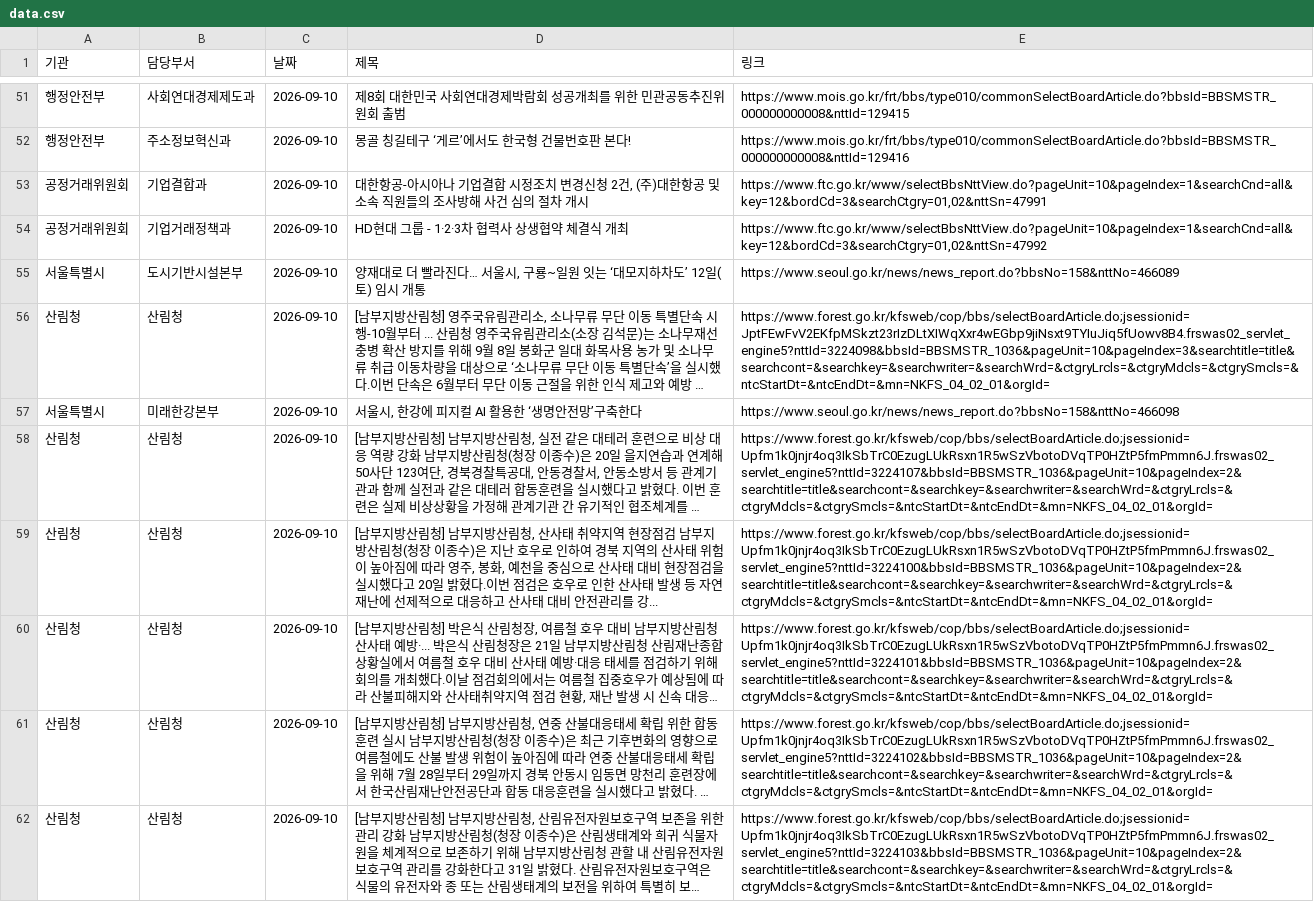
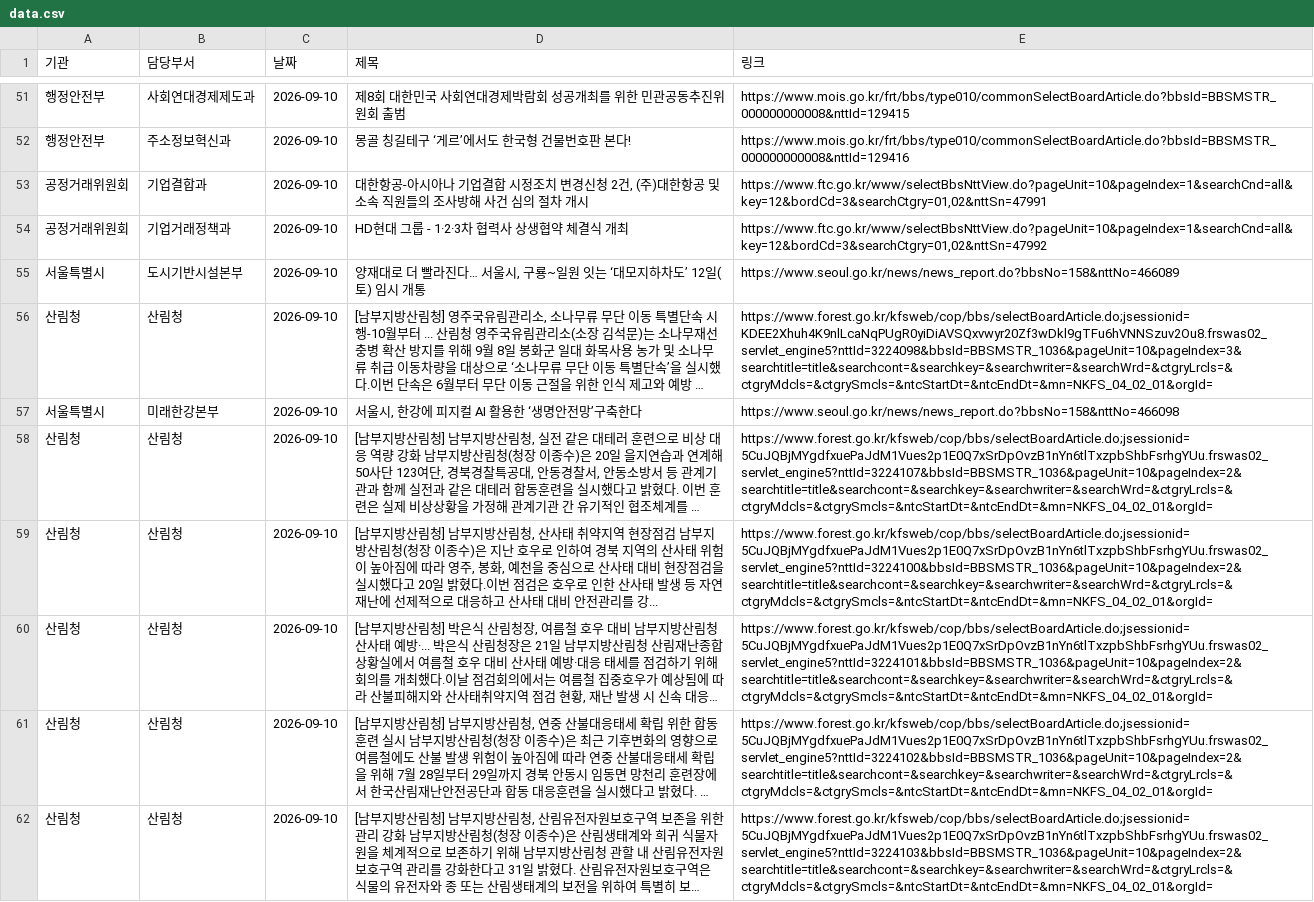
Before and after one commit to ak-minstyle/my-press-dashboard, a CSV file: data.csv, drawn as a sheet; only a part is shown, gaps mark what is left out; long unchanged cells end in …; the diff covers the shown part only; the diff names each change by its address in the sheet, - before the commit and + after, or states it on an @@ line.

```diff
--- a/data.csv
+++ b/data.csv
-E56 (링크): https://www.forest.go.kr/kfsweb/cop/bbs/selectBoardArticle.do;jsessionid=JptFEwFvV2EKfpMSkzt23rIzDLtXIWqXxr4wEGbp9jiNsxt9TYIuJiq5fUowv8B4.frswas02_servlet_engine5?nttId=3224098&bbsId=BBSMSTR_1036&pageUnit=10&pageIndex=3&searchtitle=title&searchcont=&searchkey=&searchwriter=&searchWrd=&ctgryLrcls=&ctgryMdcls=&ctgrySmcls=&ntcStartDt=&ntcEndDt=&mn=NKFS_04_02_01&orgId=
+E56 (링크): https://www.forest.go.kr/kfsweb/cop/bbs/selectBoardArticle.do;jsessionid=KDEE2Xhuh4K9nlLcaNqPUgR0yiDiAVSQxvwyr20Zf3wDkl9gTFu6hVNNSzuv2Ou8.frswas02_servlet_engine5?nttId=3224098&bbsId=BBSMSTR_1036&pageUnit=10&pageIndex=3&searchtitle=title&searchcont=&searchkey=&searchwriter=&searchWrd=&ctgryLrcls=&ctgryMdcls=&ctgrySmcls=&ntcStartDt=&ntcEndDt=&mn=NKFS_04_02_01&orgId=
-E58 (링크): https://www.forest.go.kr/kfsweb/cop/bbs/selectBoardArticle.do;jsessionid=Upfm1k0jnjr4oq3IkSbTrC0EzugLUkRsxn1R5wSzVbotoDVqTP0HZtP5fmPmmn6J.frswas02_servlet_engine5?nttId=3224107&bbsId=BBSMSTR_1036&pageUnit=10&pageIndex=2&searchtitle=title&searchcont=&searchkey=&searchwriter=&searchWrd=&ctgryLrcls=&ctgryMdcls=&ctgrySmcls=&ntcStartDt=&ntcEndDt=&mn=NKFS_04_02_01&orgId=
+E58 (링크): https://www.forest.go.kr/kfsweb/cop/bbs/selectBoardArticle.do;jsessionid=5CuJQBjMYgdfxuePaJdM1Vues2p1E0Q7xSrDpOvzB1nYn6tlTxzpbShbFsrhgYUu.frswas02_servlet_engine5?nttId=3224107&bbsId=BBSMSTR_1036&pageUnit=10&pageIndex=2&searchtitle=title&searchcont=&searchkey=&searchwriter=&searchWrd=&ctgryLrcls=&ctgryMdcls=&ctgrySmcls=&ntcStartDt=&ntcEndDt=&mn=NKFS_04_02_01&orgId=
-E59 (링크): https://www.forest.go.kr/kfsweb/cop/bbs/selectBoardArticle.do;jsessionid=Upfm1k0jnjr4oq3IkSbTrC0EzugLUkRsxn1R5wSzVbotoDVqTP0HZtP5fmPmmn6J.frswas02_servlet_engine5?nttId=3224100&bbsId=BBSMSTR_1036&pageUnit=10&pageIndex=2&searchtitle=title&searchcont=&searchkey=&searchwriter=&searchWrd=&ctgryLrcls=&ctgryMdcls=&ctgrySmcls=&ntcStartDt=&ntcEndDt=&mn=NKFS_04_02_01&orgId=
+E59 (링크): https://www.forest.go.kr/kfsweb/cop/bbs/selectBoardArticle.do;jsessionid=5CuJQBjMYgdfxuePaJdM1Vues2p1E0Q7xSrDpOvzB1nYn6tlTxzpbShbFsrhgYUu.frswas02_servlet_engine5?nttId=3224100&bbsId=BBSMSTR_1036&pageUnit=10&pageIndex=2&searchtitle=title&searchcont=&searchkey=&searchwriter=&searchWrd=&ctgryLrcls=&ctgryMdcls=&ctgrySmcls=&ntcStartDt=&ntcEndDt=&mn=NKFS_04_02_01&orgId=
-E60 (링크): https://www.forest.go.kr/kfsweb/cop/bbs/selectBoardArticle.do;jsessionid=Upfm1k0jnjr4oq3IkSbTrC0EzugLUkRsxn1R5wSzVbotoDVqTP0HZtP5fmPmmn6J.frswas02_servlet_engine5?nttId=3224101&bbsId=BBSMSTR_1036&pageUnit=10&pageIndex=2&searchtitle=title&searchcont=&searchkey=&searchwriter=&searchWrd=&ctgryLrcls=&ctgryMdcls=&ctgrySmcls=&ntcStartDt=&ntcEndDt=&mn=NKFS_04_02_01&orgId=
+E60 (링크): https://www.forest.go.kr/kfsweb/cop/bbs/selectBoardArticle.do;jsessionid=5CuJQBjMYgdfxuePaJdM1Vues2p1E0Q7xSrDpOvzB1nYn6tlTxzpbShbFsrhgYUu.frswas02_servlet_engine5?nttId=3224101&bbsId=BBSMSTR_1036&pageUnit=10&pageIndex=2&searchtitle=title&searchcont=&searchkey=&searchwriter=&searchWrd=&ctgryLrcls=&ctgryMdcls=&ctgrySmcls=&ntcStartDt=&ntcEndDt=&mn=NKFS_04_02_01&orgId=
-E61 (링크): https://www.forest.go.kr/kfsweb/cop/bbs/selectBoardArticle.do;jsessionid=Upfm1k0jnjr4oq3IkSbTrC0EzugLUkRsxn1R5wSzVbotoDVqTP0HZtP5fmPmmn6J.frswas02_servlet_engine5?nttId=3224102&bbsId=BBSMSTR_1036&pageUnit=10&pageIndex=2&searchtitle=title&searchcont=&searchkey=&searchwriter=&searchWrd=&ctgryLrcls=&ctgryMdcls=&ctgrySmcls=&ntcStartDt=&ntcEndDt=&mn=NKFS_04_02_01&orgId=
+E61 (링크): https://www.forest.go.kr/kfsweb/cop/bbs/selectBoardArticle.do;jsessionid=5CuJQBjMYgdfxuePaJdM1Vues2p1E0Q7xSrDpOvzB1nYn6tlTxzpbShbFsrhgYUu.frswas02_servlet_engine5?nttId=3224102&bbsId=BBSMSTR_1036&pageUnit=10&pageIndex=2&searchtitle=title&searchcont=&searchkey=&searchwriter=&searchWrd=&ctgryLrcls=&ctgryMdcls=&ctgrySmcls=&ntcStartDt=&ntcEndDt=&mn=NKFS_04_02_01&orgId=
-E62 (링크): https://www.forest.go.kr/kfsweb/cop/bbs/selectBoardArticle.do;jsessionid=Upfm1k0jnjr4oq3IkSbTrC0EzugLUkRsxn1R5wSzVbotoDVqTP0HZtP5fmPmmn6J.frswas02_servlet_engine5?nttId=3224103&bbsId=BBSMSTR_1036&pageUnit=10&pageIndex=2&searchtitle=title&searchcont=&searchkey=&searchwriter=&searchWrd=&ctgryLrcls=&ctgryMdcls=&ctgrySmcls=&ntcStartDt=&ntcEndDt=&mn=NKFS_04_02_01&orgId=
+E62 (링크): https://www.forest.go.kr/kfsweb/cop/bbs/selectBoardArticle.do;jsessionid=5CuJQBjMYgdfxuePaJdM1Vues2p1E0Q7xSrDpOvzB1nYn6tlTxzpbShbFsrhgYUu.frswas02_servlet_engine5?nttId=3224103&bbsId=BBSMSTR_1036&pageUnit=10&pageIndex=2&searchtitle=title&searchcont=&searchkey=&searchwriter=&searchWrd=&ctgryLrcls=&ctgryMdcls=&ctgrySmcls=&ntcStartDt=&ntcEndDt=&mn=NKFS_04_02_01&orgId=
```
Also changed, not shown: 34 edited cells elsewhere in this file.
